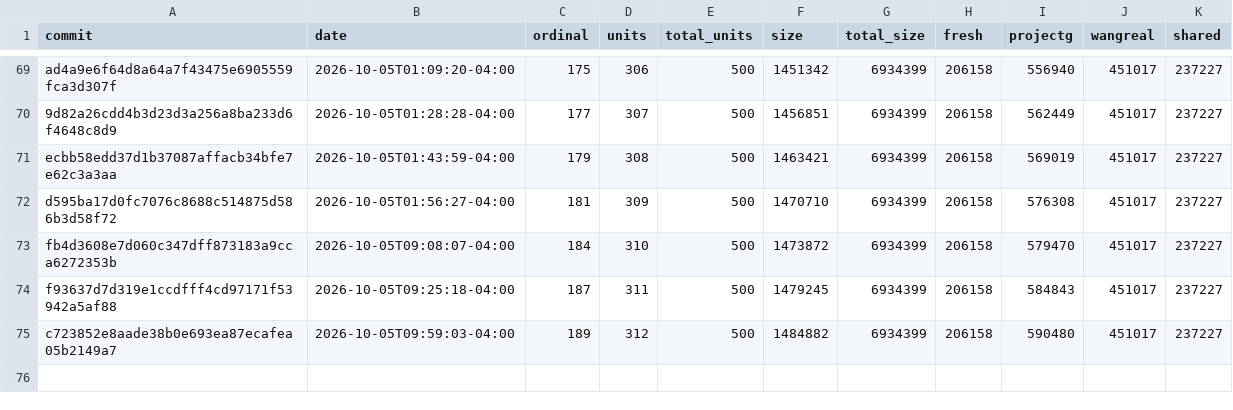
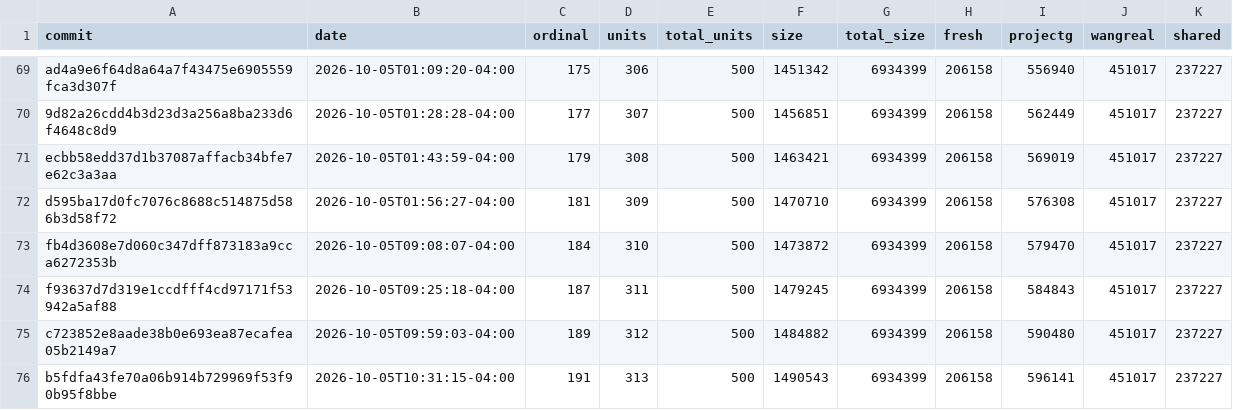
Before and after one commit to luismk/rebang, a CSV file: docs/progress-history.csv, drawn as a sheet; only a part is shown, gaps mark what is left out.

```diff
--- a/docs/progress-history.csv
+++ b/docs/progress-history.csv
@@ -75 +75,2 @@ f93637d7d319e1ccdfff4cd97171f53942a5af88,2026-10-05T09:25:18-04:00,187,311,500,1
 c723852e8aade38b0e693ea87ecafea05b2149a7,2026-10-05T09:59:03-04:00,189,312,500,1484882,6934399,206158,590480,451017,237227
+b5fdfa43fe70a06b914b729969f53f90b95f8bbe,2026-10-05T10:31:15-04:00,191,313,500,1490543,6934399,206158,596141,451017,237227
```
Also changed, not shown: 2 other files.
